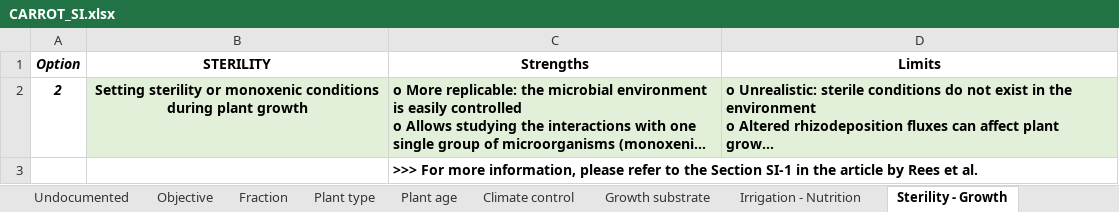
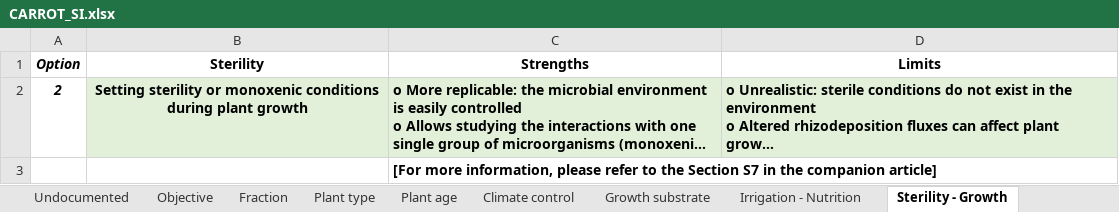
Before and after one commit to frees86/carrot, an Excel workbook: source/CARROT_SI.xlsx, sheet Sterility - Growth, drawn as a sheet; long unchanged cells end in …; values as stored, in another font and other column widths than the file's, no borders; the diff names each change by its address in the sheet, - before the commit and + after, or states it on an @@ line.

```diff
--- a/source/CARROT_SI.xlsx (sheet Sterility - Growth)
+++ b/source/CARROT_SI.xlsx (sheet Sterility - Growth)
-B1: STERILITY
+B1: Sterility
-C3 (Strengths): >>> For more information, please refer to the Section SI-1 in the article by Rees et al.
+C3 (Strengths): [For more information, please refer to the Section S7 in the companion article]
```
Also changed, not shown: sheet Centrifugation, sheet Sampling phase, sheet Imaging, sheet Read me, sheet Sterility - Collection, sheet Subsampling, 28 more sheets, 5 other files.
